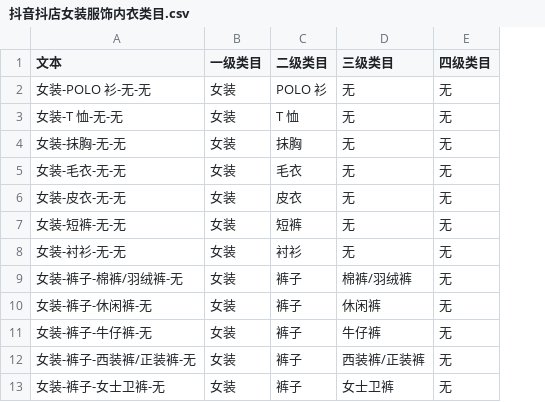
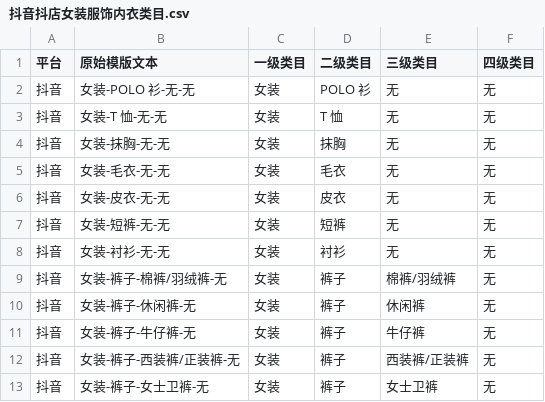
Before and after one commit to Keymorek/frappe_docker_ra, a CSV file: docs/抖音抖店女装服饰内衣类目.csv, drawn as a sheet; only a part is shown; addresses are those after the commit; the diff names each change by its address in the sheet, - before the commit and + after, or states it on an @@ line.

```diff
--- a/docs/抖音抖店女装服饰内衣类目.csv
+++ b/docs/抖音抖店女装服饰内衣类目.csv
+column A (平台), rows 2-13: all 抖音
-B1: 文本
+B1: 原始模版文本
```
Also changed, not shown: 24 other files.
